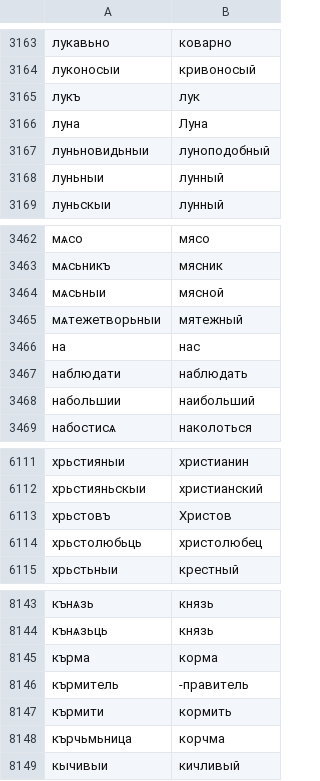
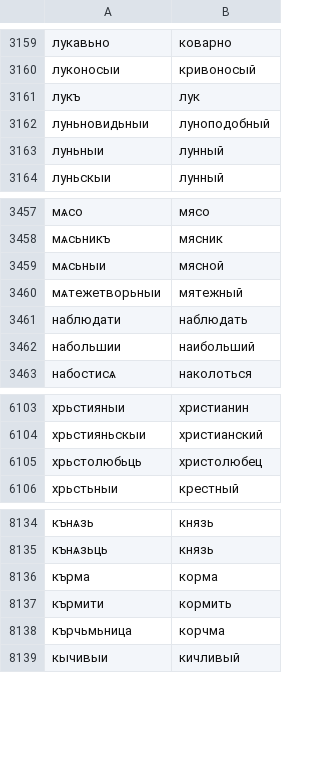
Before and after one commit to Mikhail-Ark/seq2seq-word-modernization, a CSV file: data/old_rus_close.csv, drawn as a sheet; only a part is shown, gaps mark what is left out; the diff covers the shown part only.

```diff
--- a/data/old_rus_close.csv
+++ b/data/old_rus_close.csv
@@ -3165,3 +3161,2 @@
 лукъ,лук
-луна,Луна
 луньновидьныи,луноподобный
@@ -3465,3 +3460,2 @@
 мѧтежетворьныи,мятежный
-на,нас
 наблюдати,наблюдать
@@ -6112,3 +6104,2 @@
 хрьстияньскыи,христианский
-хрьстовъ,Христов
 хрьстолюбьць,христолюбец
@@ -8145,3 +8136,2 @@
 кърма,корма
-кърмитель,-правитель
 кърмити,кормить
```
Also changed, not shown: 6 removed rows elsewhere in this file, data/old_eng_all.csv, 2 other files.
